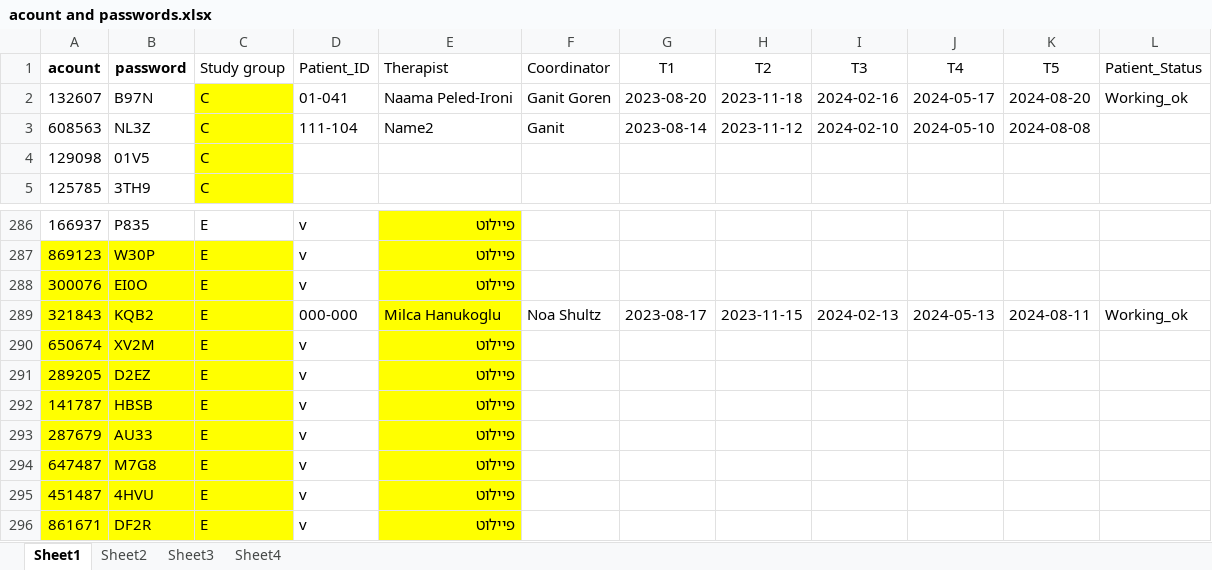
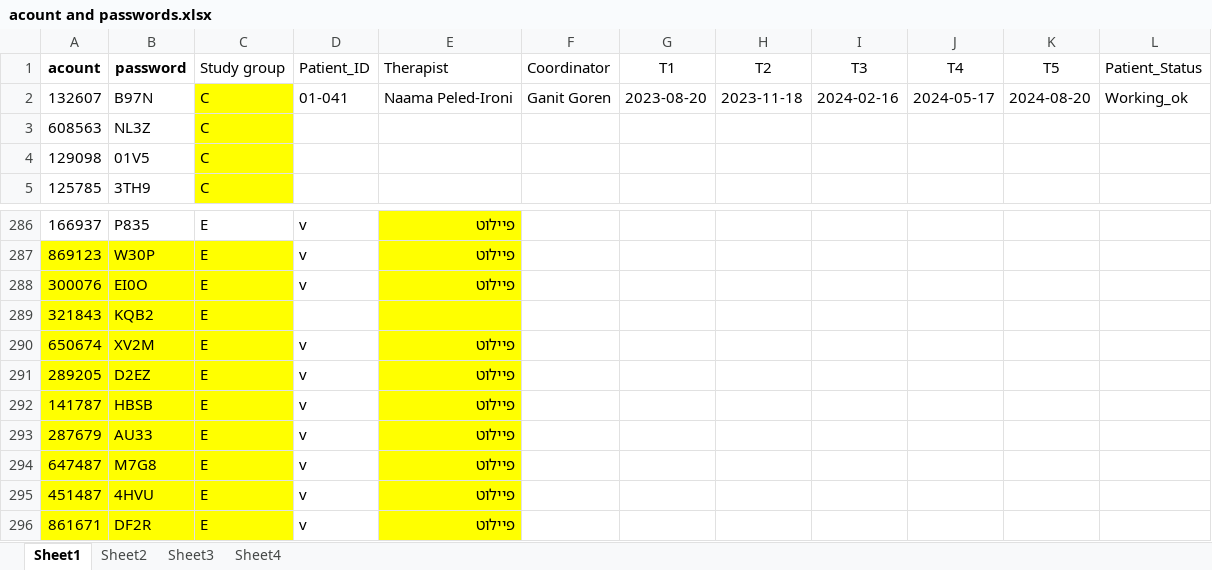
Before and after one commit to ozseadia/COBIMINDEX, an Excel workbook: Data/acount and passwords.xlsx, sheet Sheet1, drawn as a sheet; only a part is shown, gaps mark what is left out; values as stored, in another font and other column widths than the file's, no borders; the diff names each change by its address in the sheet, - before the commit and + after, or states it on an @@ line.

Commit message:
Update acount and passwords.xlsx

```diff
--- a/Data/acount and passwords.xlsx (sheet Sheet1)
+++ b/Data/acount and passwords.xlsx (sheet Sheet1)
-D3 (Patient_ID): 111-104
+D3 (Patient_ID): (empty)
-E3 (Therapist): Name2
+E3 (Therapist): (empty)
-F3 (Coordinator): Ganit
+F3 (Coordinator): (empty)
-G3 (T1): 2023-08-14
+G3 (T1): (empty)
-H3 (T2): 2023-11-12
+H3 (T2): (empty)
-I3 (T3): 2024-02-10
+I3 (T3): (empty)
-J3 (T4): 2024-05-10
+J3 (T4): (empty)
-K3 (T5): 2024-08-08
+K3 (T5): (empty)
-D289 (Patient_ID): 000-000
+D289 (Patient_ID): (empty)
-E289 (Therapist): Milca Hanukoglu
+E289 (Therapist): (empty)
-F289 (Coordinator): Noa Shultz
+F289 (Coordinator): (empty)
-G289 (T1): 2023-08-17
+G289 (T1): (empty)
-H289 (T2): 2023-11-15
+H289 (T2): (empty)
-I289 (T3): 2024-02-13
+I289 (T3): (empty)
-J289 (T4): 2024-05-13
+J289 (T4): (empty)
-K289 (T5): 2024-08-11
+K289 (T5): (empty)
-L289 (Patient_Status): Working_ok
+L289 (Patient_Status): (empty)
```
